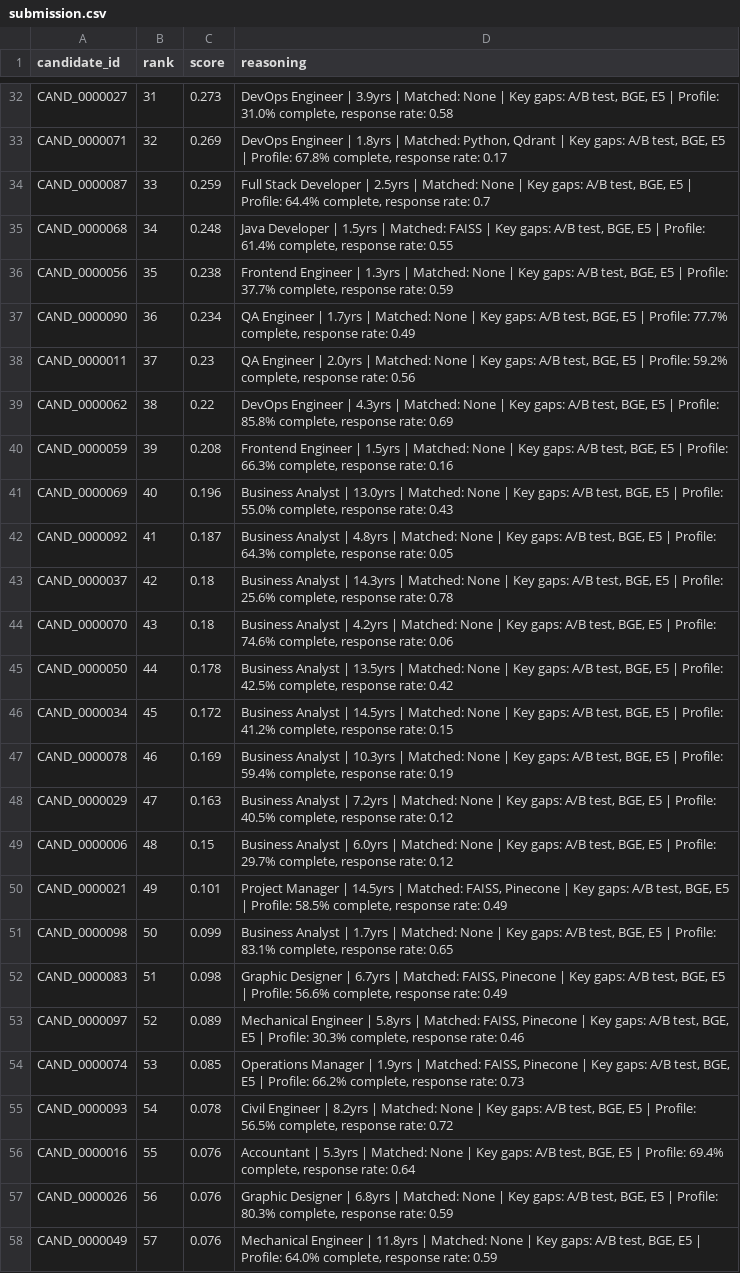
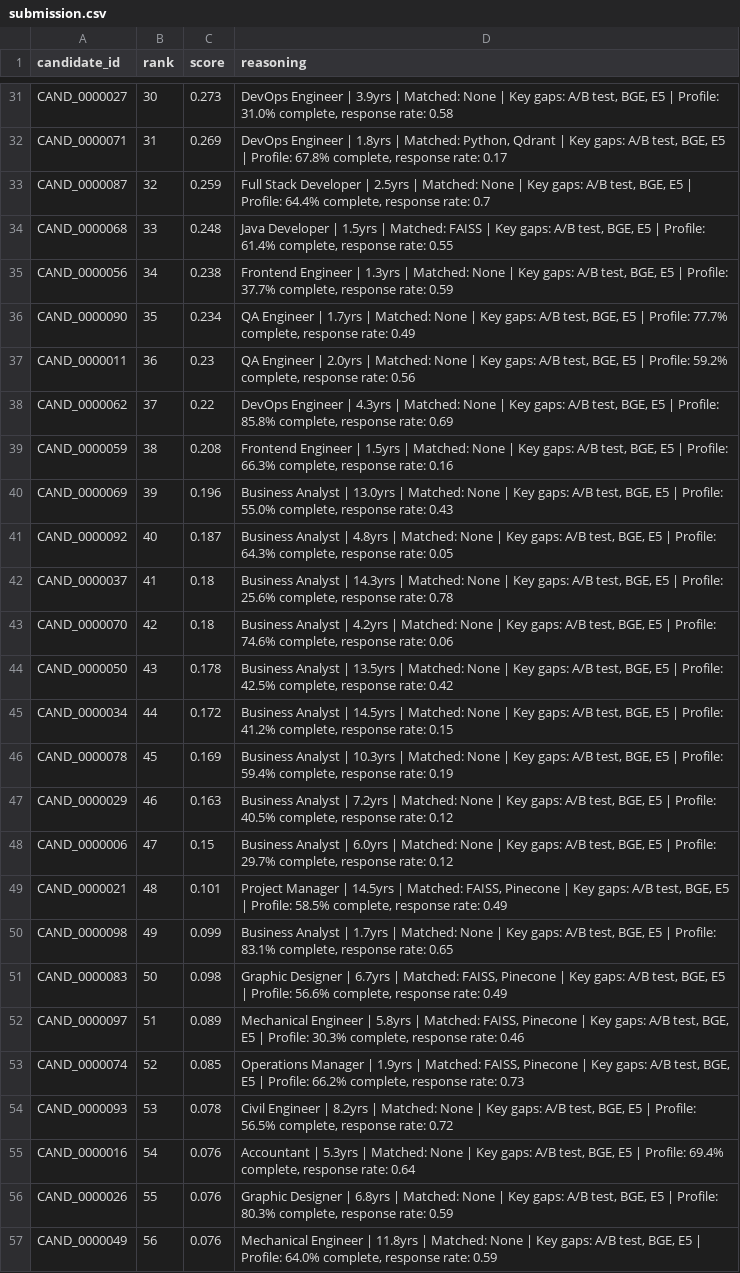
Before and after one commit to maitray-agrawal/TalentMindAI, a CSV file: submission.csv, drawn as a sheet; only a part is shown, gaps mark what is left out; addresses are those after the commit; the diff covers the shown part only; the diff names each change by its address in the sheet, - before the commit and + after, or states it on an @@ line.

```diff
--- a/submission.csv
+++ b/submission.csv
-B31 (rank): 31
+B31 (rank): 30
-B32 (rank): 32
+B32 (rank): 31
-B33 (rank): 33
+B33 (rank): 32
-B34 (rank): 34
+B34 (rank): 33
-B35 (rank): 35
+B35 (rank): 34
-B36 (rank): 36
+B36 (rank): 35
-B37 (rank): 37
+B37 (rank): 36
-B38 (rank): 38
+B38 (rank): 37
-B39 (rank): 39
+B39 (rank): 38
-B40 (rank): 40
+B40 (rank): 39
-B41 (rank): 41
+B41 (rank): 40
-B42 (rank): 42
+B42 (rank): 41
-B43 (rank): 43
+B43 (rank): 42
-B44 (rank): 44
+B44 (rank): 43
-B45 (rank): 45
+B45 (rank): 44
-B46 (rank): 46
+B46 (rank): 45
-B47 (rank): 47
+B47 (rank): 46
-B48 (rank): 48
+B48 (rank): 47
-B49 (rank): 49
+B49 (rank): 48
-B50 (rank): 50
+B50 (rank): 49
-B51 (rank): 51
+B51 (rank): 50
-B52 (rank): 52
+B52 (rank): 51
-B53 (rank): 53
+B53 (rank): 52
-B54 (rank): 54
+B54 (rank): 53
-B55 (rank): 55
+B55 (rank): 54
-B56 (rank): 56
+B56 (rank): 55
-B57 (rank): 57
+B57 (rank): 56
```
Also changed, not shown: 1 removed row and 70 edited cells elsewhere in this file, 2 other files.
